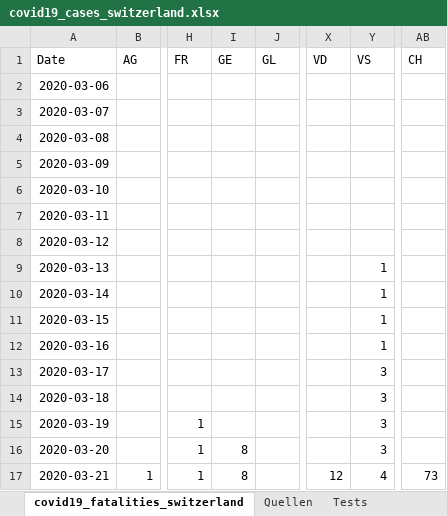
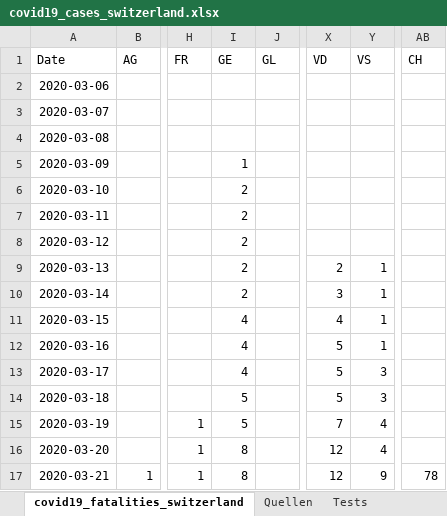
Before and after one commit to stat1x/covid19-cases-switzerland, an Excel workbook: covid19_cases_switzerland.xlsx, sheet covid19_fatalities_switzerland, drawn as a sheet; only a part is shown, gaps mark what is left out; values as stored, in another font and other column widths than the file's, no borders; the diff names each change by its address in the sheet, - before the commit and + after, or states it on an @@ line.

```diff
--- a/covid19_cases_switzerland.xlsx (sheet covid19_fatalities_switzerland)
+++ b/covid19_cases_switzerland.xlsx (sheet covid19_fatalities_switzerland)
-I5 (GE): (empty)
+I5 (GE): 1
-I6:I10 (GE): (empty)
+I6:I10 (GE): 2
-X9 (VD): (empty)
+X9 (VD): 2
-X10 (VD): (empty)
+X10 (VD): 3
-I11:I13 (GE): (empty)
+I11:I13 (GE): 4
-X11 (VD): (empty)
+X11 (VD): 4
-X12:X14 (VD): (empty)
+X12:X14 (VD): 5
-I14:I15 (GE): (empty)
+I14:I15 (GE): 5
-X15 (VD): (empty)
+X15 (VD): 7
-Y15:Y16 (VS): 3
+Y15:Y16 (VS): 4
-X16 (VD): (empty)
+X16 (VD): 12
-Y17 (VS): 4
+Y17 (VS): 9
-AB17 (CH): 73
+AB17 (CH): 78
```
Also changed, not shown: sheet covid19_cases_switzerland, 3 other files.
